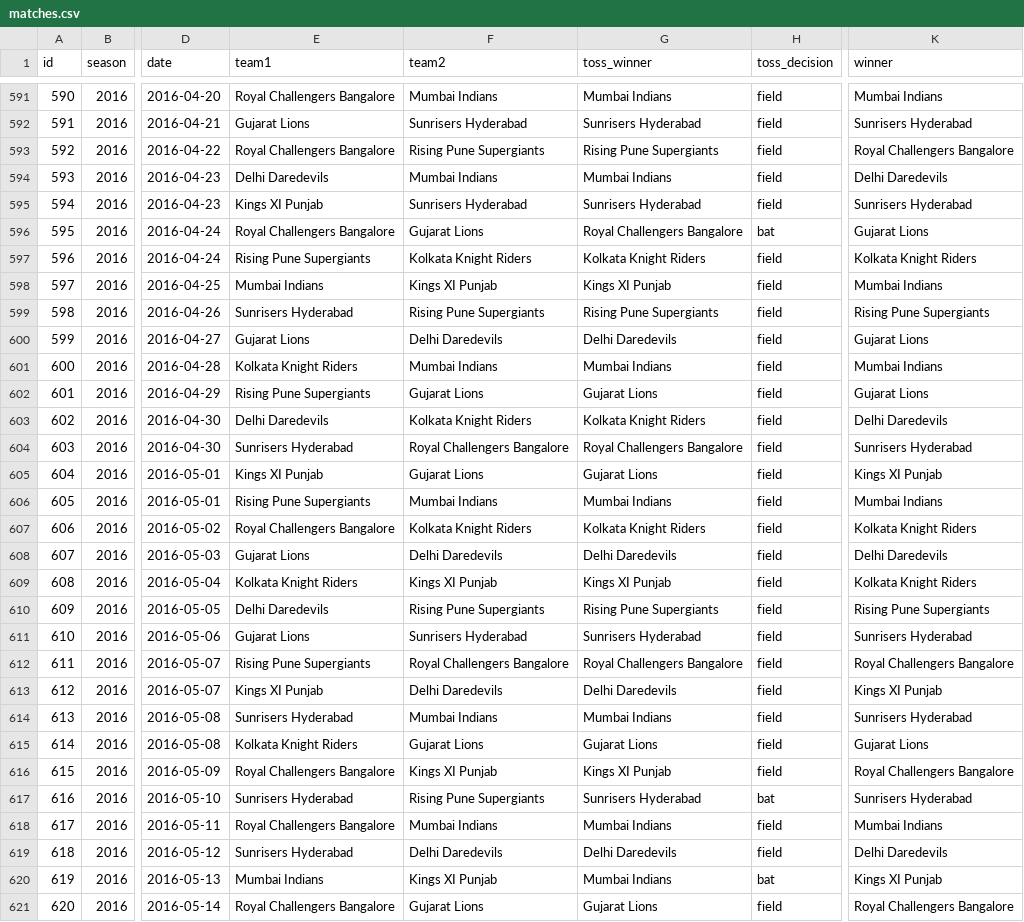
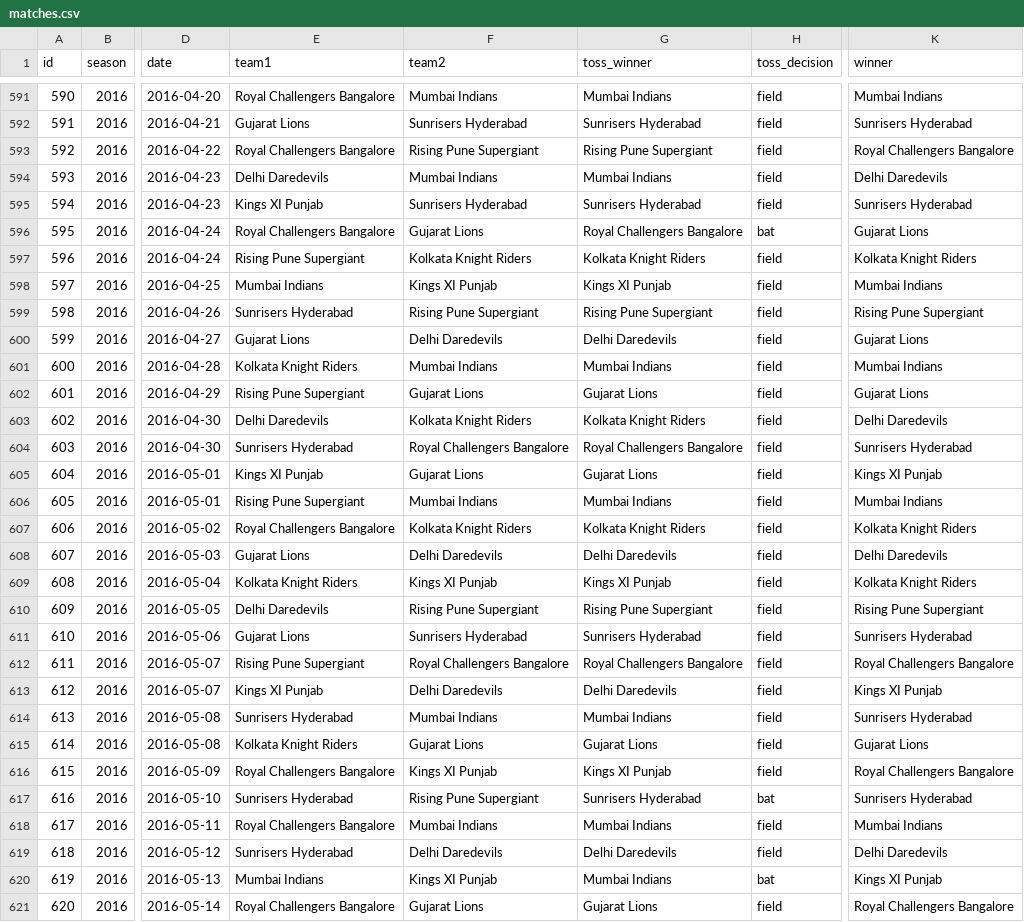
Before and after one commit to vasanth412/vasanthakumar_IPL_Project-, a CSV file: src/data/matches.csv, drawn as a sheet; only a part is shown, gaps mark what is left out; the diff covers the shown part only; the diff names each change by its address in the sheet, - before the commit and + after, or states it on an @@ line.

```diff
--- a/src/data/matches.csv
+++ b/src/data/matches.csv
-F593 (team2): Rising Pune Supergiants
+F593 (team2): Rising Pune Supergiant
-G593 (toss_winner): Rising Pune Supergiants
+G593 (toss_winner): Rising Pune Supergiant
-E597 (team1): Rising Pune Supergiants
+E597 (team1): Rising Pune Supergiant
-F599 (team2): Rising Pune Supergiants
+F599 (team2): Rising Pune Supergiant
-G599 (toss_winner): Rising Pune Supergiants
+G599 (toss_winner): Rising Pune Supergiant
-K599 (winner): Rising Pune Supergiants
+K599 (winner): Rising Pune Supergiant
-E602 (team1): Rising Pune Supergiants
+E602 (team1): Rising Pune Supergiant
-E606 (team1): Rising Pune Supergiants
+E606 (team1): Rising Pune Supergiant
-F610 (team2): Rising Pune Supergiants
+F610 (team2): Rising Pune Supergiant
-G610 (toss_winner): Rising Pune Supergiants
+G610 (toss_winner): Rising Pune Supergiant
-K610 (winner): Rising Pune Supergiants
+K610 (winner): Rising Pune Supergiant
-E612 (team1): Rising Pune Supergiants
+E612 (team1): Rising Pune Supergiant
-F617 (team2): Rising Pune Supergiants
+F617 (team2): Rising Pune Supergiant
```
Also changed, not shown: 13 edited cells elsewhere in this file, 1 other file.
